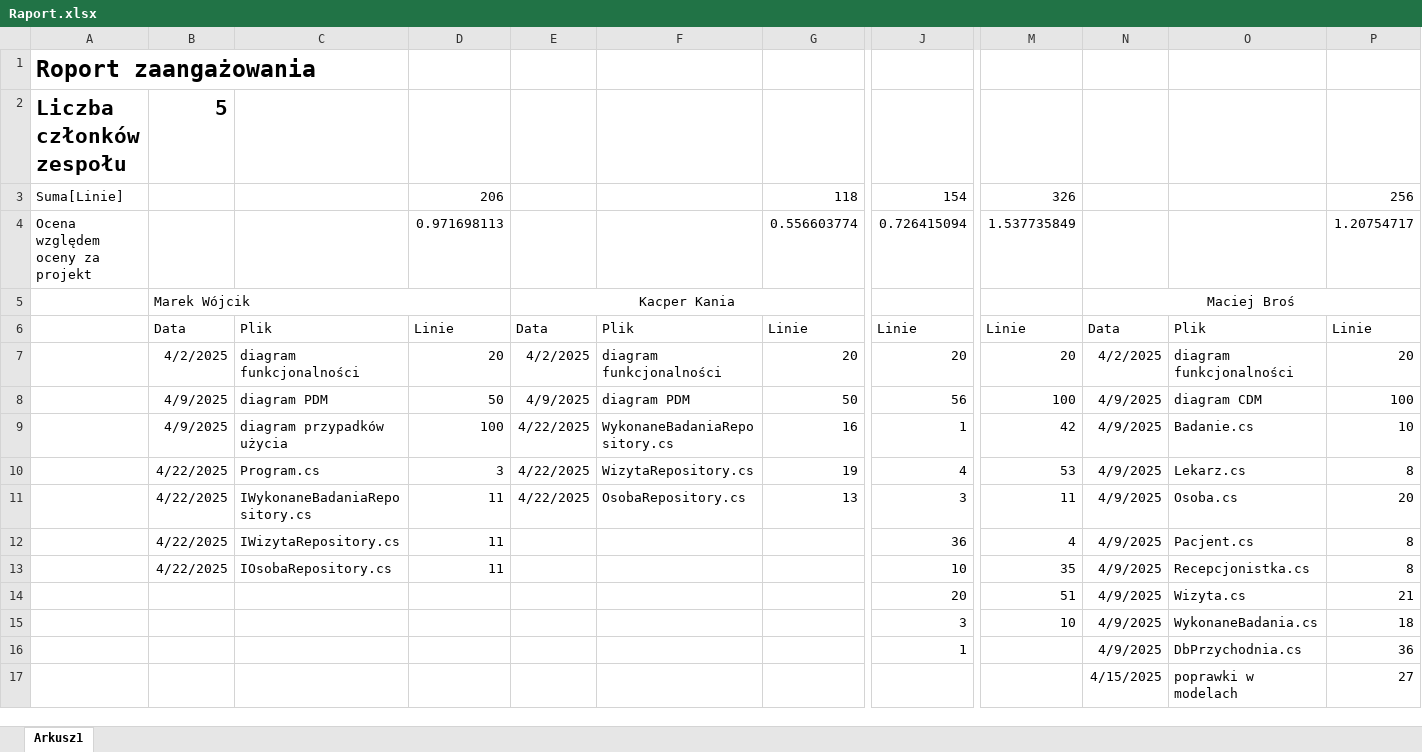
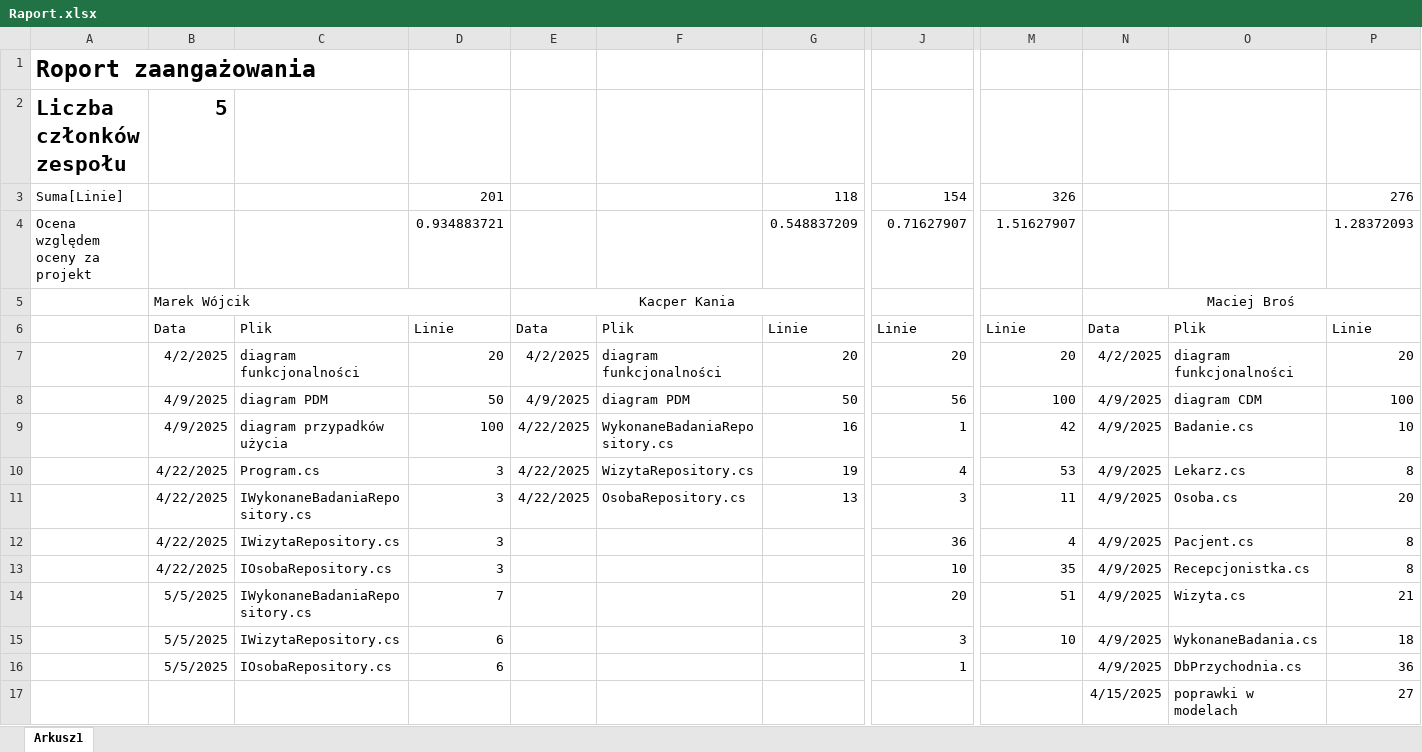
Before and after one commit to MarWoj744/Projekt-Przychodnia, an Excel workbook: Raport.xlsx, sheet Arkusz1, drawn as a sheet; only a part is shown, gaps mark what is left out; values as stored, in another font and other column widths than the file's, no borders; removed rows and columns are numbered as before the commit, all else as after; rows hold the shown columns only; the diff names each change by its address in the sheet, - before the commit and + after, or states it on an @@ line.

```diff
--- a/Raport.xlsx (sheet Arkusz1)
+++ b/Raport.xlsx (sheet Arkusz1)
-D3: 206
+D3: 201
-P3: 256
+P3: 276
-row 4: Ocena względem oceny za projekt |  |  | 0.971698113 |  |  | 0.556603774 | 0.726415094 | 1.537735849 |  |  | 1.20754717
+row 4: Ocena względem oceny za projekt |  |  | 0.934883721 |  |  | 0.548837209 | 0.71627907 | 1.51627907 |  |  | 1.28372093
-D11:D13: 11
+D11:D13: 3
-B14:B16: (empty)
+B14:B16: 5/5/2025
-C14: (empty)
+C14: IWykonaneBadaniaRepository.cs
-D14: (empty)
+D14: 7
-C15: (empty)
+C15: IWizytaRepository.cs
-D15:D16: (empty)
+D15:D16: 6
-C16: (empty)
+C16: IOsobaRepository.cs
```
Also changed, not shown: 11 other files.
